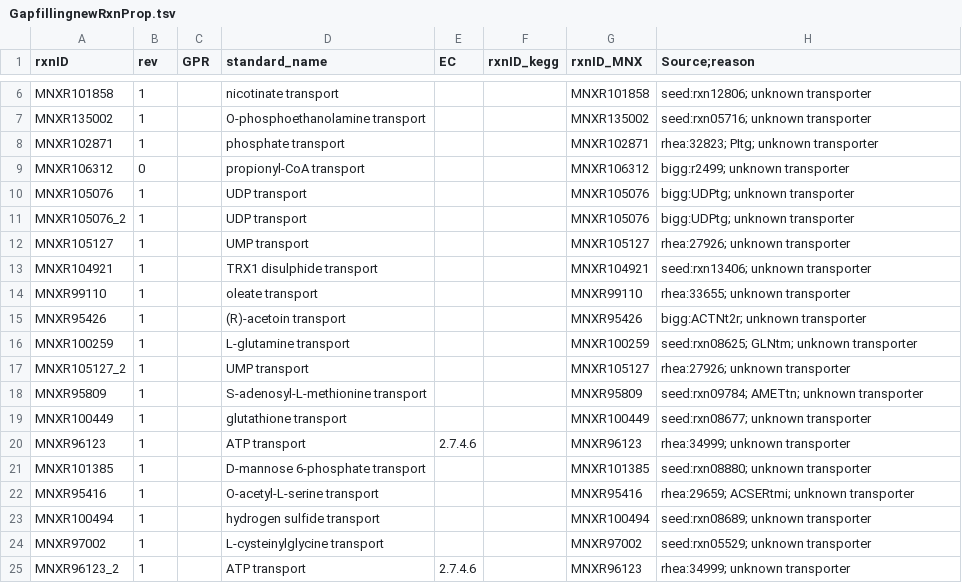
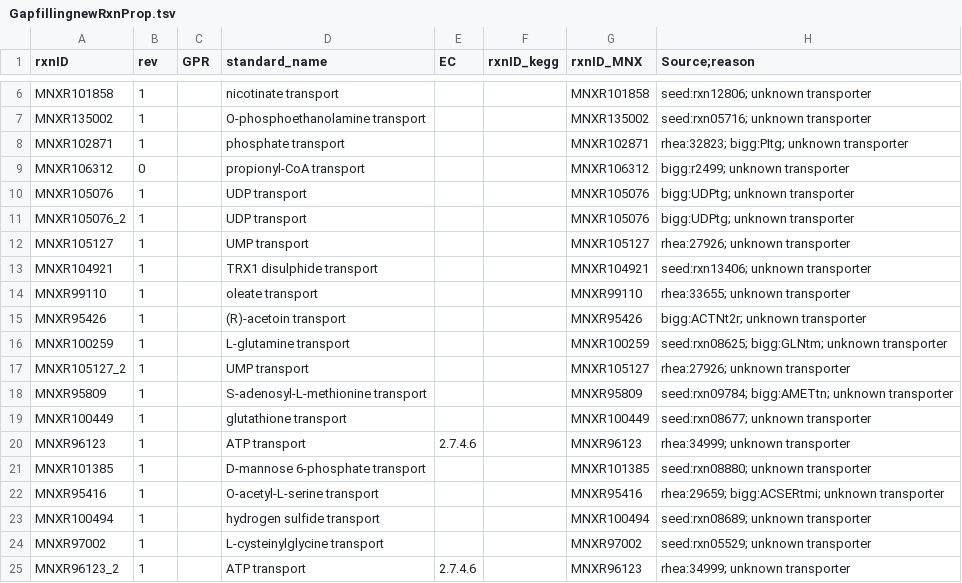
Before and after one commit to weilandtd/yeast-GEM, a TSV file: ComplementaryData/modelCuration/GapfillingnewRxnProp.tsv, drawn as a sheet; only a part is shown, gaps mark what is left out.

Commit message:
chore-rxnannota: add a prefix for rxnAnnotation of Bigg ID

```diff
--- a/ComplementaryData/modelCuration/GapfillingnewRxnProp.tsv
+++ b/ComplementaryData/modelCuration/GapfillingnewRxnProp.tsv
@@ -7,3 +7,3 @@ MNXR101858	1		nicotinate transport			MNXR101858	seed:rxn12806; unknown transport
 MNXR135002	1		O-phosphoethanolamine transport			MNXR135002	seed:rxn05716; unknown transporter
-MNXR102871	1		phosphate transport			MNXR102871	rhea:32823; PItg; unknown transporter
+MNXR102871	1		phosphate transport			MNXR102871	rhea:32823; bigg:PItg; unknown transporter
 MNXR106312	0		propionyl-CoA transport			MNXR106312	bigg:r2499; unknown transporter
@@ -15,5 +15,5 @@ MNXR99110	1		oleate transport			MNXR99110	rhea:33655; unknown transporter
 MNXR95426	1		(R)-acetoin transport			MNXR95426	bigg:ACTNt2r; unknown transporter
-MNXR100259	1		L-glutamine transport			MNXR100259	seed:rxn08625; GLNtm; unknown transporter
+MNXR100259	1		L-glutamine transport			MNXR100259	seed:rxn08625; bigg:GLNtm; unknown transporter
 MNXR105127_2	1		UMP transport			MNXR105127	rhea:27926; unknown transporter
-MNXR95809	1		S-adenosyl-L-methionine transport			MNXR95809	seed:rxn09784; AMETtn; unknown transporter
+MNXR95809	1		S-adenosyl-L-methionine transport			MNXR95809	seed:rxn09784; bigg:AMETtn; unknown transporter
 MNXR100449	1		glutathione transport			MNXR100449	seed:rxn08677; unknown transporter
@@ -21,3 +21,3 @@ MNXR96123	1		ATP transport	2.7.4.6		MNXR96123	rhea:34999; unknown transporter
 MNXR101385	1		D-mannose 6-phosphate transport			MNXR101385	seed:rxn08880; unknown transporter
-MNXR95416	1		O-acetyl-L-serine transport			MNXR95416	rhea:29659; ACSERtmi; unknown transporter
+MNXR95416	1		O-acetyl-L-serine transport			MNXR95416	rhea:29659; bigg:ACSERtmi; unknown transporter
 MNXR100494	1		hydrogen sulfide transport			MNXR100494	seed:rxn08689; unknown transporter
```
